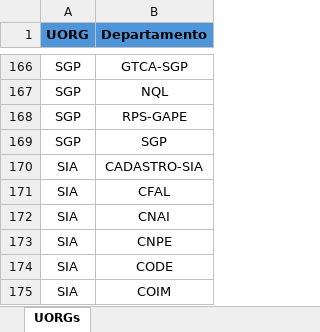
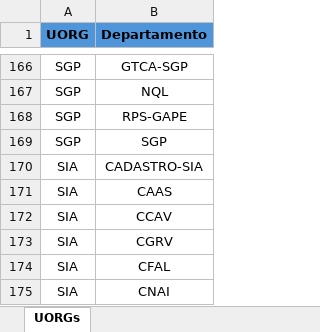
Before and after one commit to LuizBeltrao90/LGPD_SEI, an Excel workbook: uorgs.xlsx, sheet UORGs, drawn as a sheet; only a part is shown, gaps mark what is left out; the shorter side is filled out with more unchanged rows; values as stored, in another font and other column widths than the file's, no borders; the diff names each change by its address in the sheet, - before the commit and + after, or states it on an @@ line.

Commit message:
Add files via upload

```diff
--- a/uorgs.xlsx (sheet UORGs)
+++ b/uorgs.xlsx (sheet UORGs)
+row 171: SIA | CAAS
+row 172: SIA | CCAV
+row 173: SIA | CGRV
```
